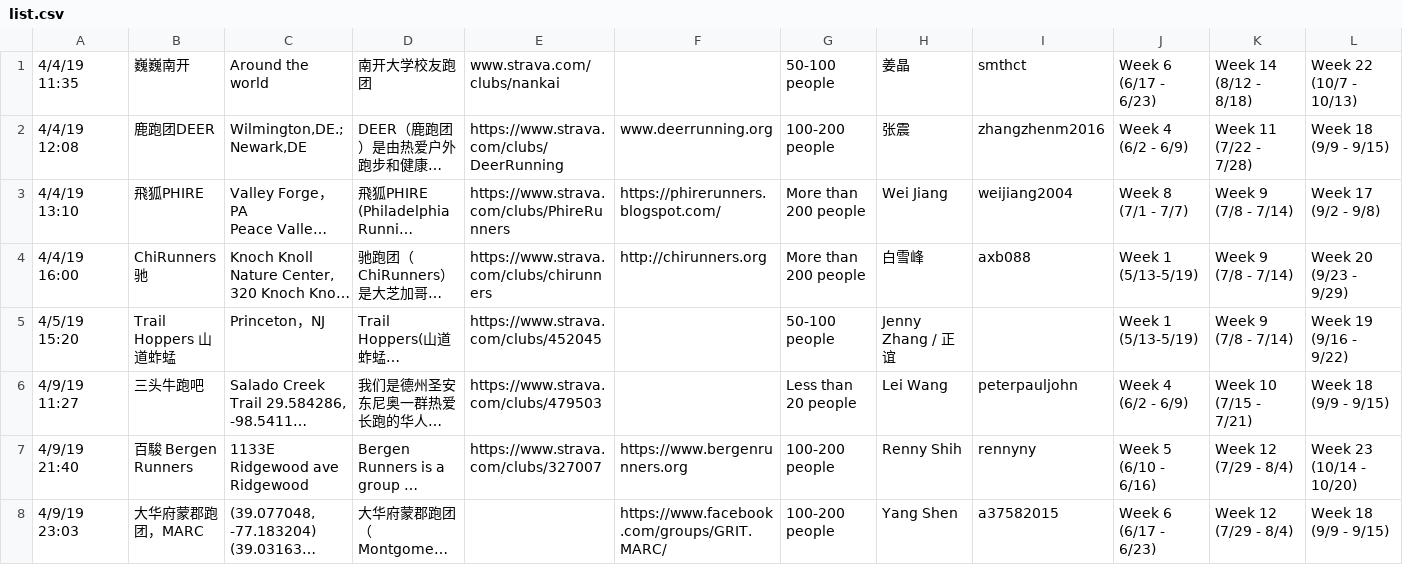
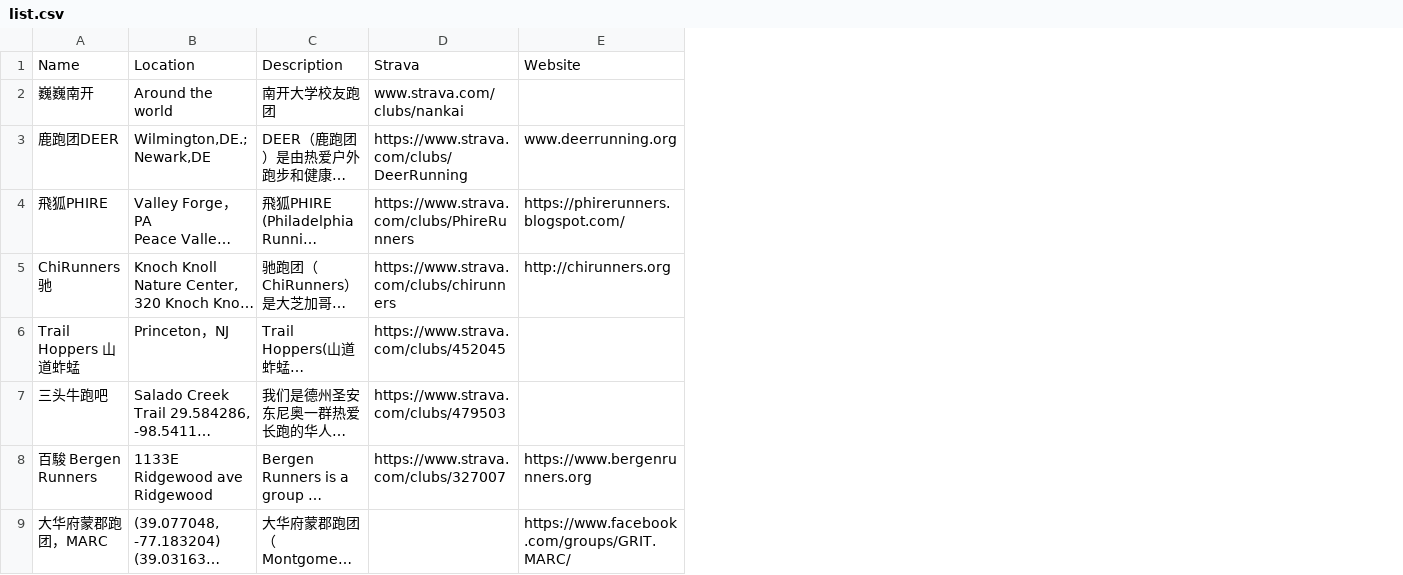
Before and after one commit to mocaspike150/api, a CSV file: _data/club/list.csv, drawn as a sheet; only a part is shown; long unchanged cells end in …; removed rows and columns are numbered as before the commit, all else as after; the diff names each change by its address in the sheet, - before the commit and + after, or states it on an @@ line.

Commit message:
update list.csv

```diff
--- a/_data/club/list.csv
+++ b/_data/club/list.csv
-column A, rows 1-8: 4/4/19 11:35 | 4/4/19 12:08 | 4/4/19 13:10 | 4/4/19 16:00 | 4/5/19 15:20 | 4/9/19 11:27 | 4/9/19 21:40 | 4/9/19 23:03
-column G, rows 1-8: 50-100 people | 100-200 people | More than 200 people | More than 200 people | 50-100 people | Less than 20 people | 100-200 people | 100-200 people
-column H, rows 1-8: 姜晶 | 张震 | Wei Jiang | 白雪峰 | Jenny Zhang / 正谊 | Lei Wang | Renny Shih | Yang Shen
-column I, rows 1-8: smthct | zhangzhenm2016 | weijiang2004 | axb088 |  | peterpauljohn | rennyny | a37582015
-column J, rows 1-8: Week 6 (6/17 - 6/23) | Week 4 (6/2 - 6/9) | Week 8 (7/1 - 7/7) | Week 1 (5/13-5/19) | Week 1 (5/13-5/19) | Week 4 (6/2 - 6/9) | Week 5 (6/10 - 6/16) | Week 6 (6/17 - 6/23)
-column K, rows 1-8: Week 14 (8/12 - 8/18) | Week 11 (7/22 - 7/28) | Week 9 (7/8 - 7/14) | Week 9 (7/8 - 7/14) | Week 9 (7/8 - 7/14) | Week 10 (7/15 - 7/21) | Week 12 (7/29 - 8/4) | Week 12 (7/29 - 8/4)
-column L, rows 1-8: Week 22 (10/7 - 10/13) | Week 18 (9/9 - 9/15) | Week 17 (9/2 - 9/8) | Week 20 (9/23 - 9/29) | Week 19 (9/16 - 9/22) | Week 18 (9/9 - 9/15) | Week 23 (10/14 - 10/20) | Week 18 (9/9 - 9/15)
+row 1: Name | Location | Description | Strava | Website
```
